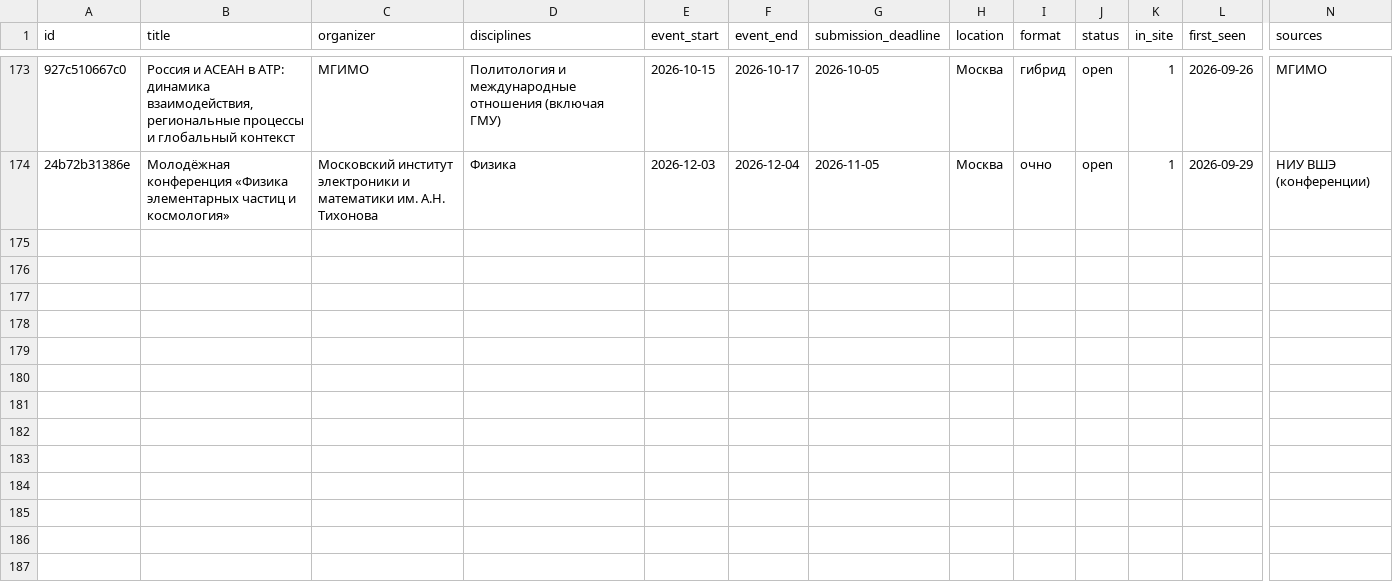
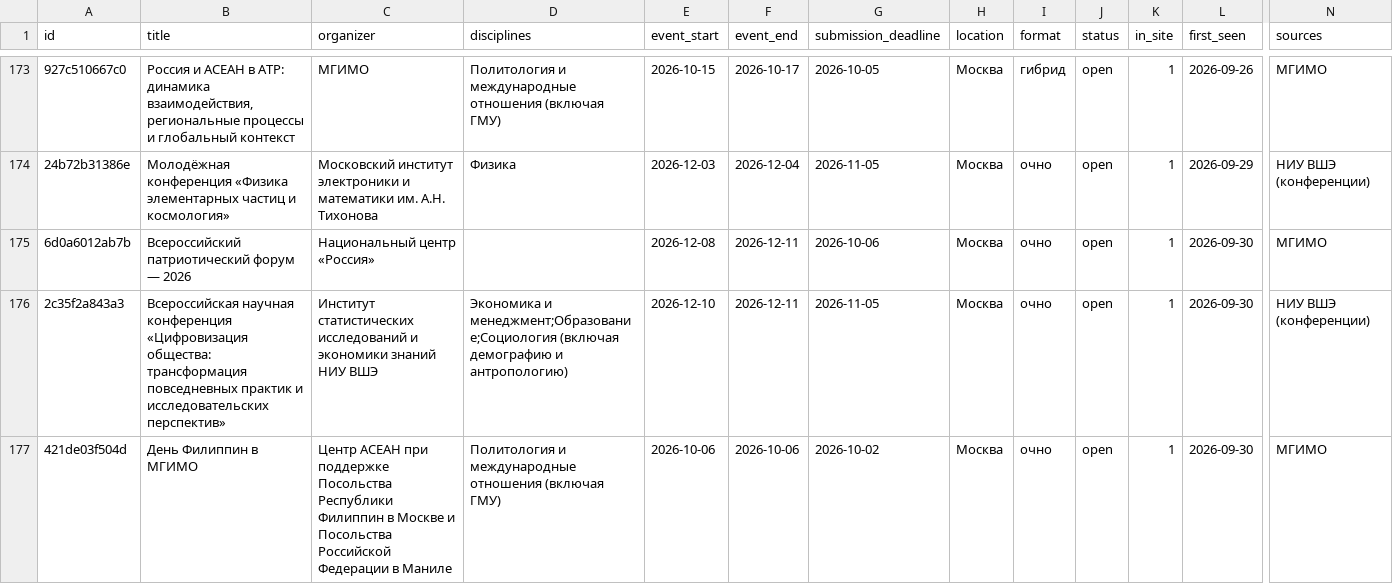
Before and after one commit to vadvu/conf-hub, a CSV file: docs/dataset.csv, drawn as a sheet; only a part is shown, gaps mark what is left out; rows hold the shown columns only; the diff covers the shown part only; the diff names each change by its address in the sheet, - before the commit and + after, or states it on an @@ line.

```diff
--- a/docs/dataset.csv
+++ b/docs/dataset.csv
+row 175: 6d0a6012ab7b | Всероссийский патриотический форум — 2026 | Национальный центр «Россия» |  | 2026-12-08 | 2026-12-11 | 2026-10-06 | Москва | очно | open | 1 | 2026-09-30 | МГИМО
+row 176: 2c35f2a843a3 | Всероссийская научная конференция «Цифровизация общества: трансформация повседневных практик и исследовательских перспектив» | Институт статистических исследований и экономики знаний НИУ ВШЭ | Экономика и менеджмент;Образование;Социология (включая демографию и антропологию) | 2026-12-10 | 2026-12-11 | 2026-11-05 | Москва | очно | open | 1 | 2026-09-30 | НИУ ВШЭ (конференции)
+row 177: 421de03f504d | День Филиппин в МГИМО | Центр АСЕАН при поддержке Посольства Республики Филиппин в Москве и Посольства Российской Федерации в Маниле | Политология и международные отношения (включая ГМУ) | 2026-10-06 | 2026-10-06 | 2026-10-02 | Москва | очно | open | 1 | 2026-09-30 | МГИМО
```
Also changed, not shown: 2 added rows and 2 edited cells elsewhere in this file, 7 other files.
